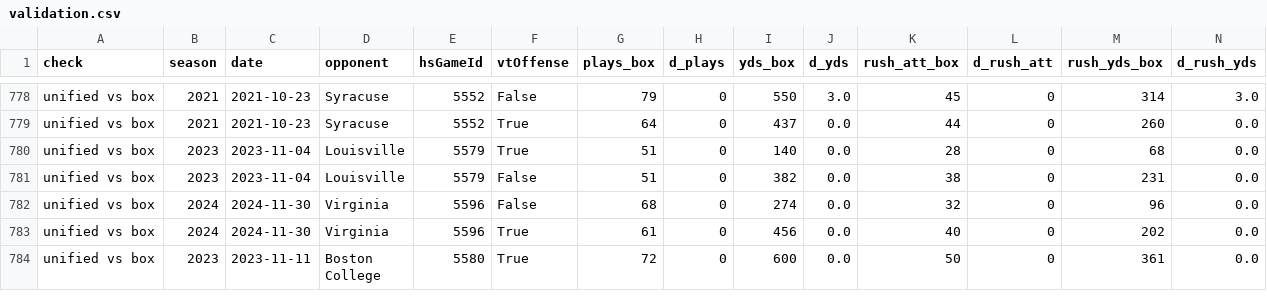
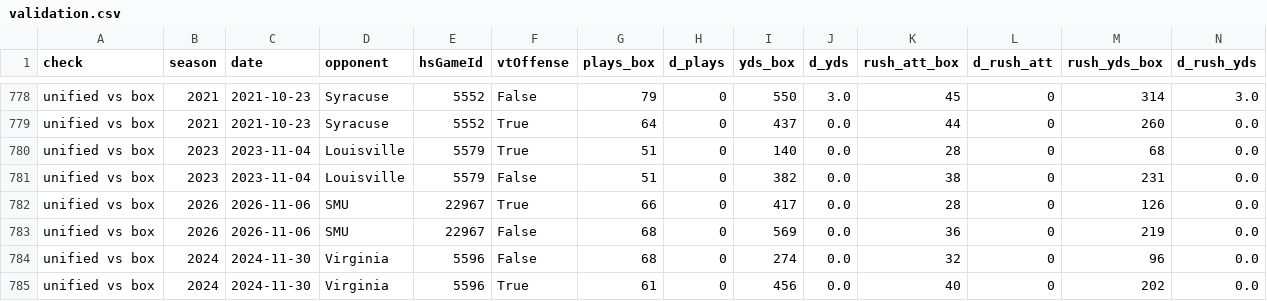
Before and after one commit to justinmorg/justinmorg.github.io, a CSV file: vt-football/data/unified/validation.csv, drawn as a sheet; only a part is shown, gaps mark what is left out; the shorter side is filled out with more unchanged rows; rows hold the shown columns only; the diff names each change by its address in the sheet, - before the commit and + after, or states it on an @@ line.

```diff
--- a/vt-football/data/unified/validation.csv
+++ b/vt-football/data/unified/validation.csv
+row 782: unified vs box | 2026 | 2026-11-06 | SMU | 22967 | True | 66 | 0 | 417 | 0.0 | 28 | 0 | 126 | 0.0
+row 783: unified vs box | 2026 | 2026-11-06 | SMU | 22967 | False | 68 | 0 | 569 | 0.0 | 36 | 0 | 219 | 0.0
```
Also changed, not shown: 9 other files.
